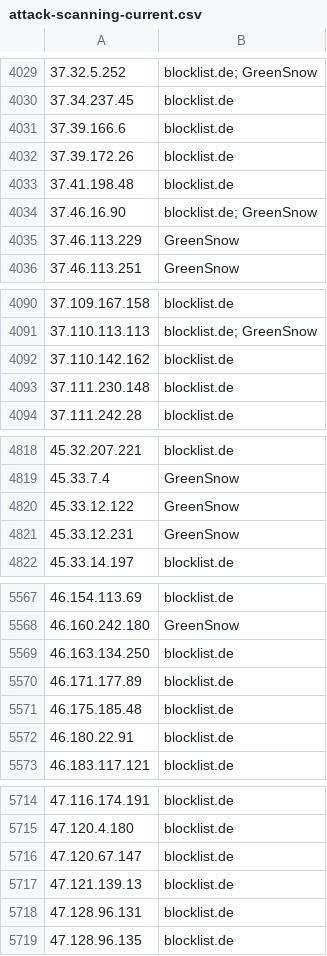
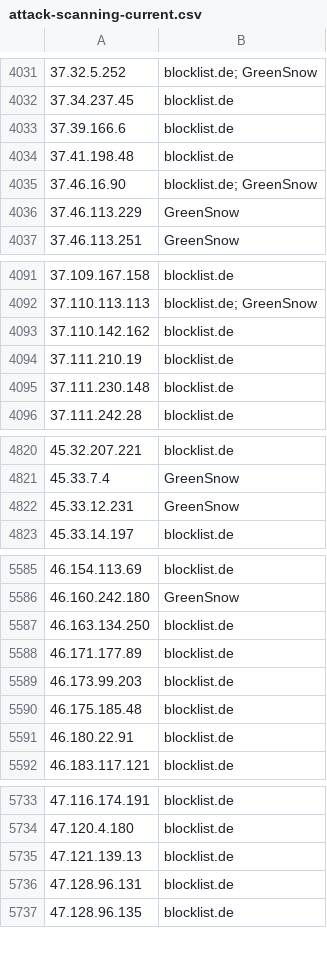
Before and after one commit to Prat007ai/cveharbor, a CSV file: attack-scanning-current.csv, drawn as a sheet; only a part is shown, gaps mark what is left out; removed rows and columns are numbered as before the commit, all else as after; the diff covers the shown part only; the diff names each change by its address in the sheet, - before the commit and + after, or states it on an @@ line.

```diff
--- a/attack-scanning-current.csv
+++ b/attack-scanning-current.csv
-row 4032: 37.39.172.26 | blocklist.de
+row 4094: 37.111.210.19 | blocklist.de
-row 4820: 45.33.12.122 | GreenSnow
+row 5589: 46.173.99.203 | blocklist.de
-row 5716: 47.120.67.147 | blocklist.de
```
Also changed, not shown: 46 added rows, 17 removed rows and 35 edited cells elsewhere in this file, 15 other files.
